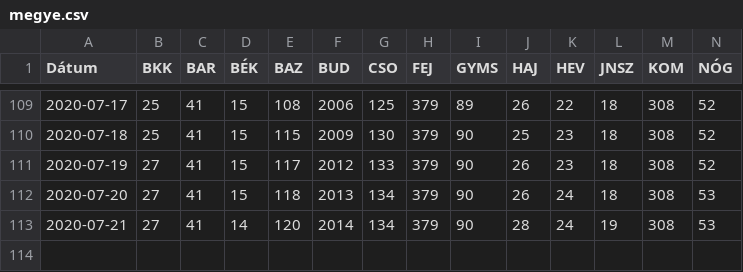
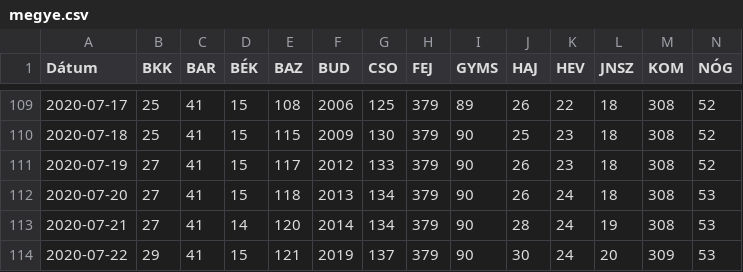
Before and after one commit to bfarago/hu_covid_datas, a CSV file: megye.csv, drawn as a sheet; only a part is shown, gaps mark what is left out; rows hold the shown columns only; the diff names each change by its address in the sheet, - before the commit and + after, or states it on an @@ line.

```diff
--- a/megye.csv
+++ b/megye.csv
+row 114: 2020-07-22 | 29 | 41 | 15 | 121 | 2019 | 137 | 379 | 90 | 30 | 24 | 20 | 309 | 53
```
Also changed, not shown: adat.csv, 9 other files.
